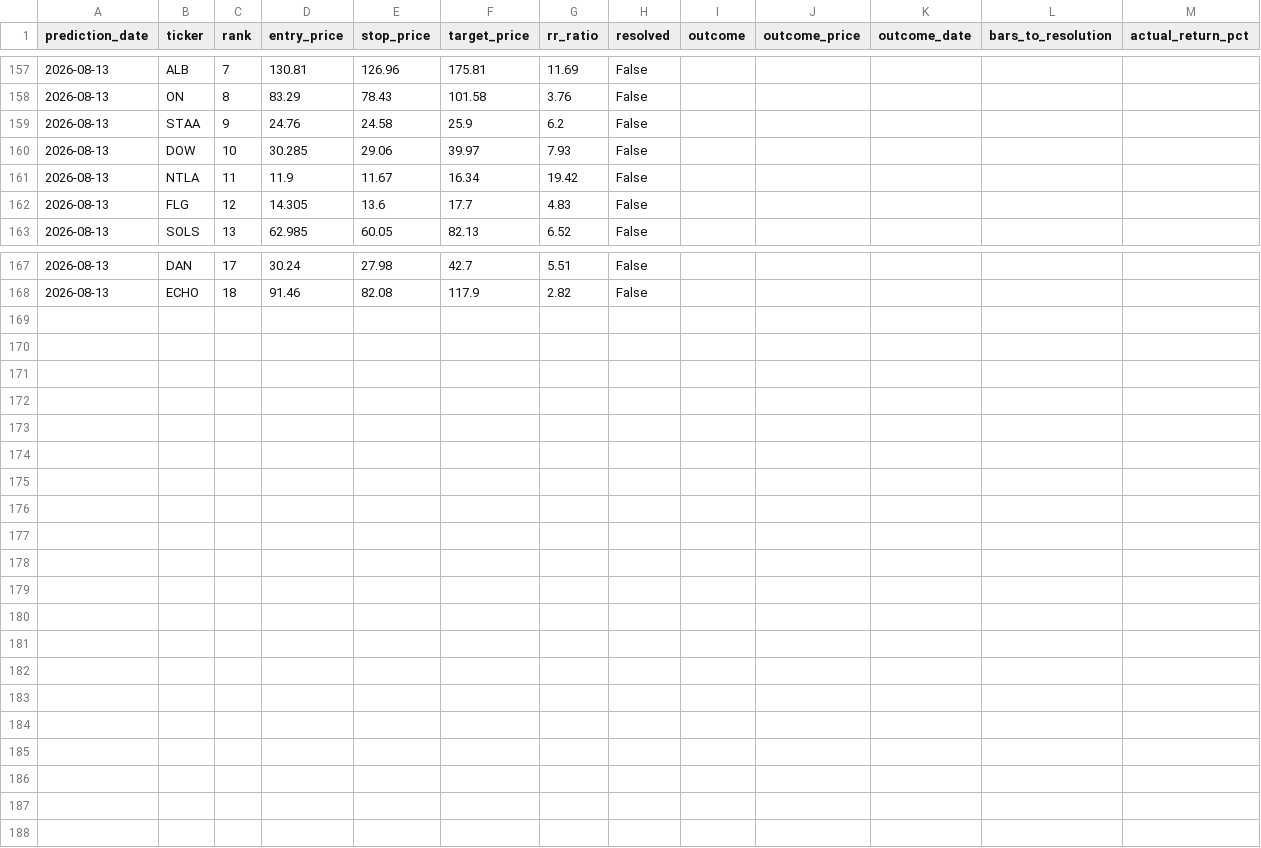
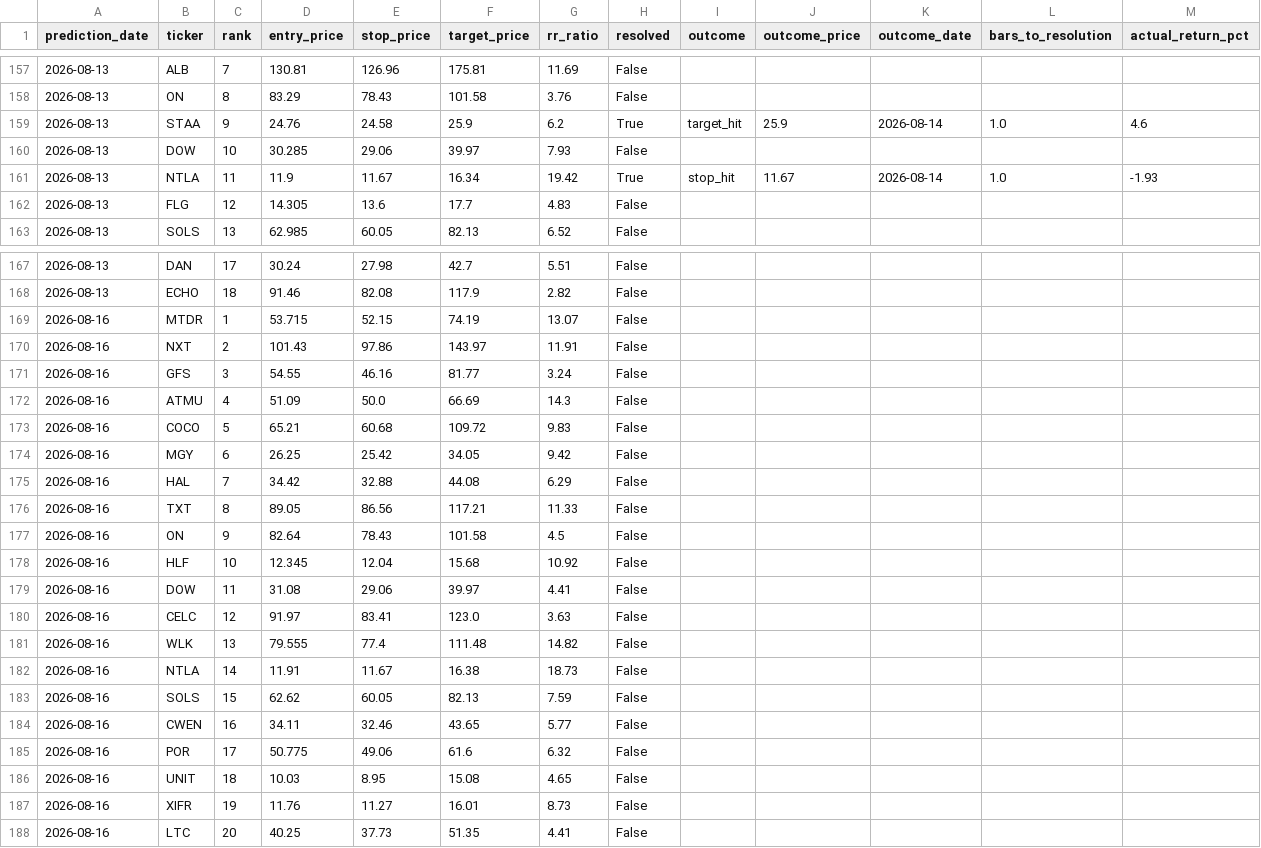
Before and after one commit to kds1019/swing-finder-v3, a CSV file: pick_outcomes.csv, drawn as a sheet; only a part is shown, gaps mark what is left out; the diff covers the shown part only.

```diff
--- a/pick_outcomes.csv
+++ b/pick_outcomes.csv
@@ -158,5 +158,5 @@ prediction_date,ticker,rank,entry_price,stop_price,target_price,rr_ratio,resolve
 2026-08-13,ON,8,83.29,78.43,101.58,3.76,False,,,,,
-2026-08-13,STAA,9,24.76,24.58,25.9,6.2,False,,,,,
+2026-08-13,STAA,9,24.76,24.58,25.9,6.2,True,target_hit,25.9,2026-08-14,1.0,4.6
 2026-08-13,DOW,10,30.285,29.06,39.97,7.93,False,,,,,
-2026-08-13,NTLA,11,11.9,11.67,16.34,19.42,False,,,,,
+2026-08-13,NTLA,11,11.9,11.67,16.34,19.42,True,stop_hit,11.67,2026-08-14,1.0,-1.93
 2026-08-13,FLG,12,14.305,13.6,17.7,4.83,False,,,,,
@@ -168 +168,21 @@ prediction_date,ticker,rank,entry_price,stop_price,target_price,rr_ratio,resolve
 2026-08-13,ECHO,18,91.46,82.08,117.9,2.82,False,,,,,
+2026-08-16,MTDR,1,53.715,52.15,74.19,13.07,False,,,,,
+2026-08-16,NXT,2,101.43,97.86,143.97,11.91,False,,,,,
+2026-08-16,GFS,3,54.55,46.16,81.77,3.24,False,,,,,
+2026-08-16,ATMU,4,51.09,50.0,66.69,14.3,False,,,,,
+2026-08-16,COCO,5,65.21,60.68,109.72,9.83,False,,,,,
+2026-08-16,MGY,6,26.25,25.42,34.05,9.42,False,,,,,
+2026-08-16,HAL,7,34.42,32.88,44.08,6.29,False,,,,,
+2026-08-16,TXT,8,89.05,86.56,117.21,11.33,False,,,,,
+2026-08-16,ON,9,82.64,78.43,101.58,4.5,False,,,,,
+2026-08-16,HLF,10,12.345,12.04,15.68,10.92,False,,,,,
+2026-08-16,DOW,11,31.08,29.06,39.97,4.41,False,,,,,
+2026-08-16,CELC,12,91.97,83.41,123.0,3.63,False,,,,,
+2026-08-16,WLK,13,79.555,77.4,111.48,14.82,False,,,,,
+2026-08-16,NTLA,14,11.91,11.67,16.38,18.73,False,,,,,
+2026-08-16,SOLS,15,62.62,60.05,82.13,7.59,False,,,,,
+2026-08-16,CWEN,16,34.11,32.46,43.65,5.77,False,,,,,
+2026-08-16,POR,17,50.775,49.06,61.6,6.32,False,,,,,
+2026-08-16,UNIT,18,10.03,8.95,15.08,4.65,False,,,,,
+2026-08-16,XIFR,19,11.76,11.27,16.01,8.73,False,,,,,
+2026-08-16,LTC,20,40.25,37.73,51.35,4.41,False,,,,,
```
Also changed, not shown: 12 edited cells elsewhere in this file, 1 other file.
